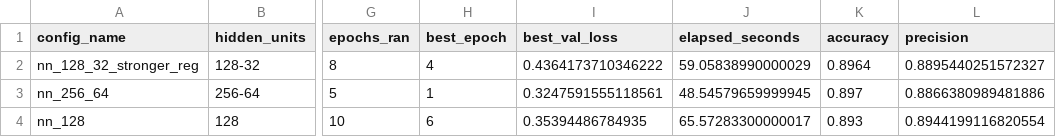
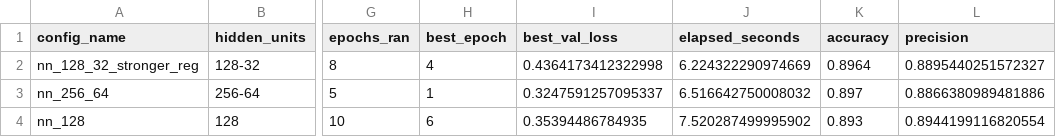
Before and after one commit to nazeshinjite/movie-review-sentiment, a CSV file: outputs/tables/03-nn_tuning_results.csv, drawn as a sheet; only a part is shown, gaps mark what is left out; the diff names each change by its address in the sheet, - before the commit and + after, or states it on an @@ line.

```diff
--- a/outputs/tables/03-nn_tuning_results.csv
+++ b/outputs/tables/03-nn_tuning_results.csv
-I2 (best_val_loss): 0.4364173710346222
+I2 (best_val_loss): 0.4364173412322998
-J2 (elapsed_seconds): 59.05838990000029
+J2 (elapsed_seconds): 6.224322290974669
-I3 (best_val_loss): 0.3247591555118561
+I3 (best_val_loss): 0.3247591257095337
-J3 (elapsed_seconds): 48.54579659999945
+J3 (elapsed_seconds): 6.516642750008032
-J4 (elapsed_seconds): 65.57283300000017
+J4 (elapsed_seconds): 7.520287499995902
```
Also changed, not shown: outputs/tables/03-nn_training_history.csv, 8 other files.
